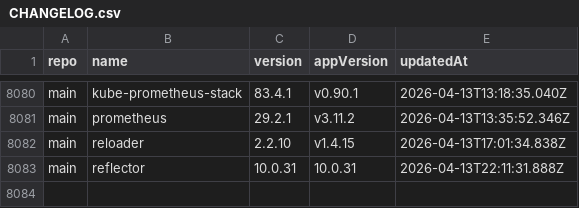
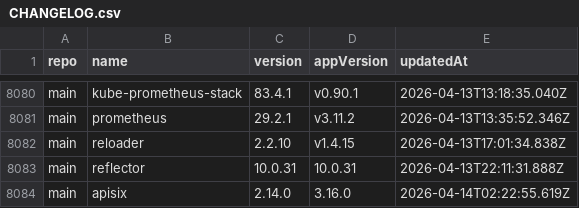
Before and after one commit to xfworld/charts, a CSV file: CHANGELOG.csv, drawn as a sheet; only a part is shown, gaps mark what is left out; the diff names each change by its address in the sheet, - before the commit and + after, or states it on an @@ line.

```diff
--- a/CHANGELOG.csv
+++ b/CHANGELOG.csv
+row 8084: main | apisix | 2.14.0 | 3.16.0 | 2026-04-14T02:22:55.619Z
```
Also changed, not shown: 2 other files.
